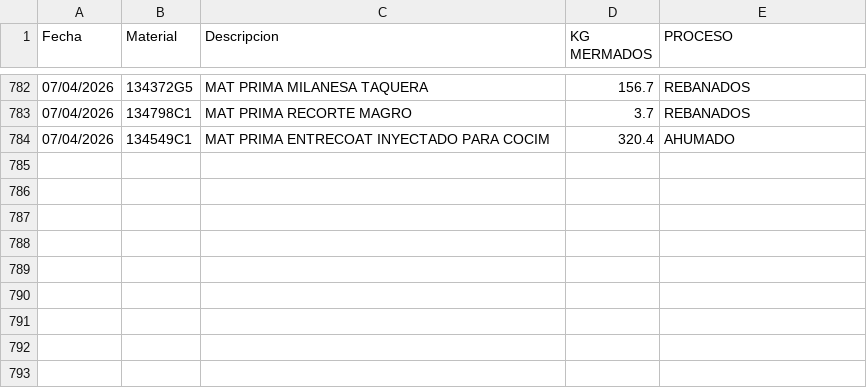
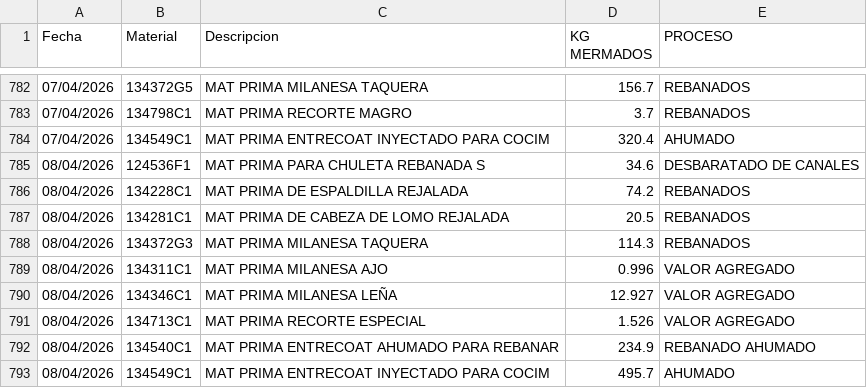
Before and after one commit to rosaliolh/basedatos, a CSV file: registrodemermaprocesosirapuato.csv, drawn as a sheet; only a part is shown, gaps mark what is left out.

Commit message:
Update registrodemermaprocesosirapuato.csv

```diff
--- a/registrodemermaprocesosirapuato.csv
+++ b/registrodemermaprocesosirapuato.csv
@@ -784 +784,10 @@ Fecha,Material,Descripcion,KG MERMADOS,PROCESO
 07/04/2026,134549C1,MAT PRIMA ENTRECOAT INYECTADO PARA COCIM,320.4,AHUMADO
+08/04/2026,124536F1,MAT PRIMA PARA CHULETA REBANADA S,34.6,DESBARATADO DE CANALES
+08/04/2026,134228C1,MAT PRIMA DE ESPALDILLA REJALADA,74.2,REBANADOS
+08/04/2026,134281C1,MAT PRIMA DE CABEZA DE LOMO REJALADA,20.5,REBANADOS
+08/04/2026,134372G3,MAT PRIMA MILANESA TAQUERA,114.3,REBANADOS
+08/04/2026,134311C1,MAT PRIMA MILANESA AJO,0.996,VALOR AGREGADO
+08/04/2026,134346C1,MAT PRIMA MILANESA LEÑA,12.927,VALOR AGREGADO
+08/04/2026,134713C1,MAT PRIMA RECORTE ESPECIAL,1.526,VALOR AGREGADO
+08/04/2026,134540C1,MAT PRIMA ENTRECOAT AHUMADO PARA REBANAR,234.9,REBANADO AHUMADO
+08/04/2026,134549C1,MAT PRIMA ENTRECOAT INYECTADO PARA COCIM,495.7,AHUMADO
```
